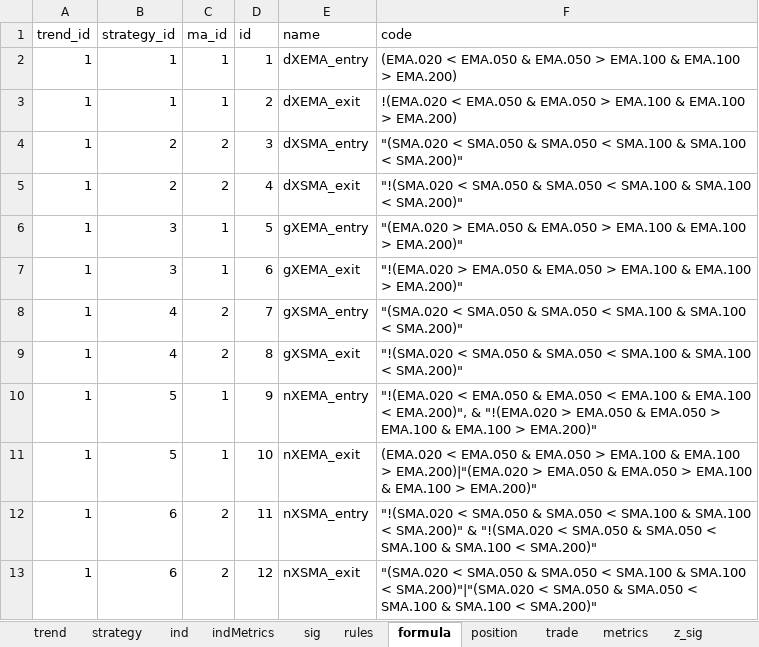
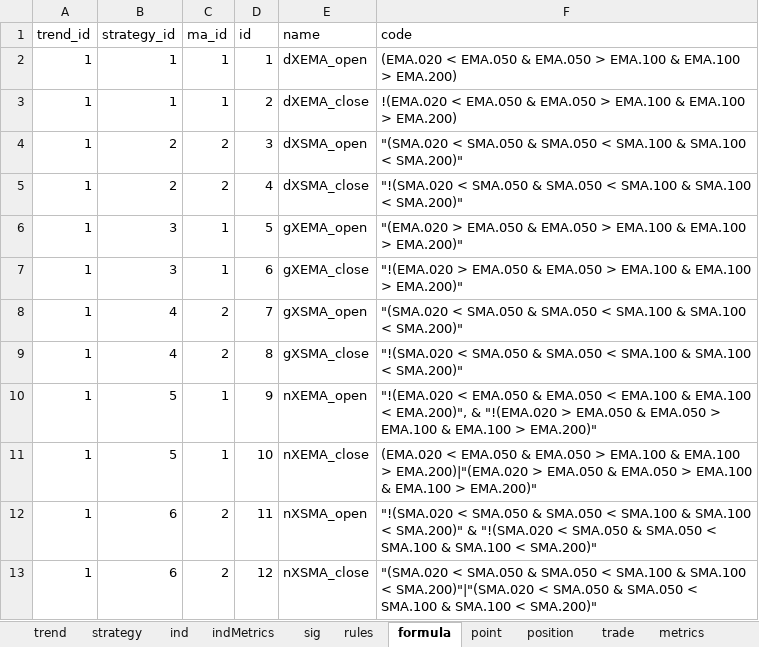
Before and after one commit to UTexas80/splGoldenDeathX, an Excel workbook: data/dT.xlsx, sheet formula, drawn as a sheet; values as stored, in another font and other column widths than the file's, no borders; the diff names each change by its address in the sheet, - before the commit and + after, or states it on an @@ line.

```diff
--- a/data/dT.xlsx (sheet formula)
+++ b/data/dT.xlsx (sheet formula)
+sheet tab: point
-E2 (name): dXEMA_entry
+E2 (name): dXEMA_open
-E3 (name): dXEMA_exit
+E3 (name): dXEMA_close
-E4 (name): dXSMA_entry
+E4 (name): dXSMA_open
-E5 (name): dXSMA_exit
+E5 (name): dXSMA_close
-E6 (name): gXEMA_entry
+E6 (name): gXEMA_open
-E7 (name): gXEMA_exit
+E7 (name): gXEMA_close
-E8 (name): gXSMA_entry
+E8 (name): gXSMA_open
-E9 (name): gXSMA_exit
+E9 (name): gXSMA_close
-E10 (name): nXEMA_entry
+E10 (name): nXEMA_open
-E11 (name): nXEMA_exit
+E11 (name): nXEMA_close
-E12 (name): nXSMA_entry
+E12 (name): nXSMA_open
-E13 (name): nXSMA_exit
+E13 (name): nXSMA_close
```
Also changed, not shown: sheet z_sig, sheet z_formula, sheet strategy, sheet trade, 5 other files.
